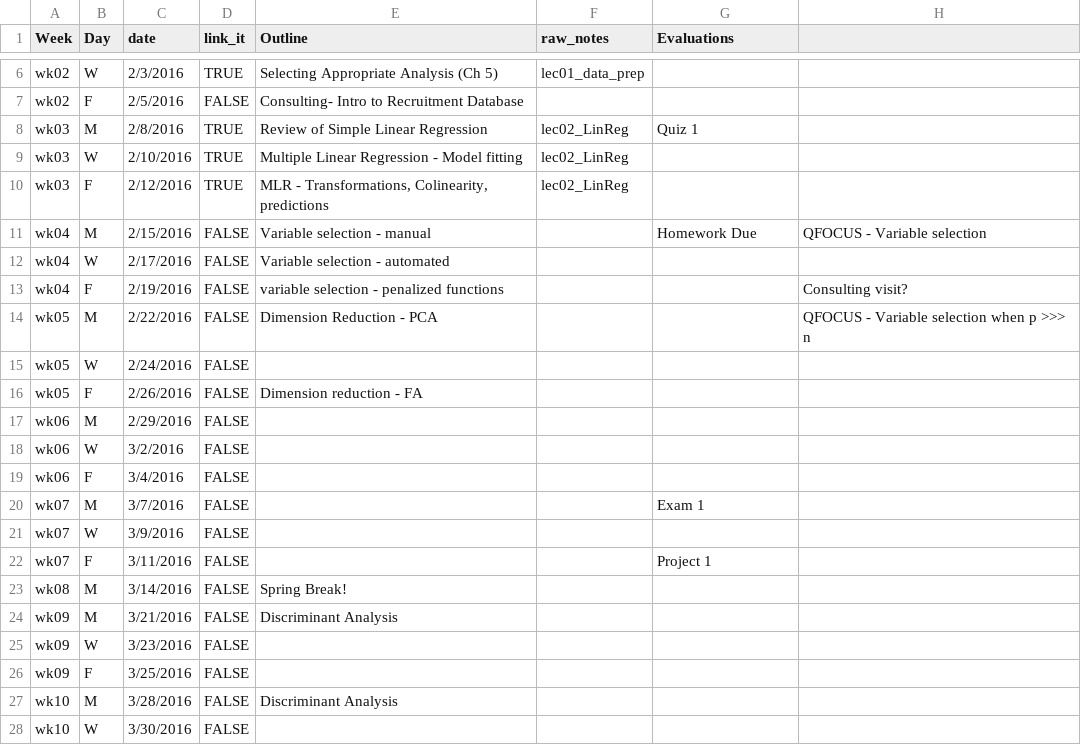
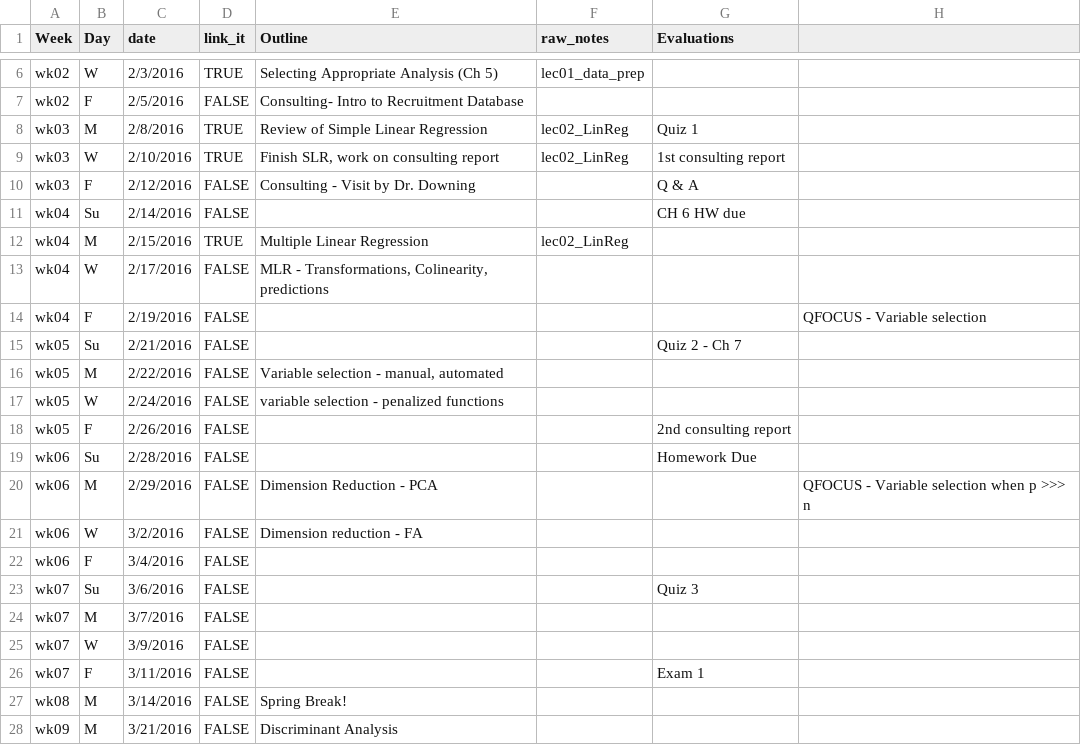
Before and after one commit to cyang216/MATH456, a CSV file: admin/lecture-notes.csv, drawn as a sheet; only a part is shown, gaps mark what is left out; the shorter side is filled out with more unchanged rows.

Commit message:
add data html, update schedule and linreg notes

```diff
--- a/admin/lecture-notes.csv
+++ b/admin/lecture-notes.csv
@@ -8,16 +8,20 @@ wk02,F,2/5/2016,FALSE,Consulting- Intro to Recruitment Database,,,
 wk03,M,2/8/2016,TRUE,Review of Simple Linear Regression,lec02_LinReg,Quiz 1,
-wk03,W,2/10/2016,TRUE,Multiple Linear Regression - Model fitting,lec02_LinReg,,
-wk03,F,2/12/2016,TRUE,"MLR - Transformations, Colinearity, predictions",lec02_LinReg,,
-wk04,M,2/15/2016,FALSE,Variable selection - manual,,Homework Due,QFOCUS - Variable selection
-wk04,W,2/17/2016,FALSE,Variable selection - automated,,,
-wk04,F,2/19/2016,FALSE,variable selection - penalized functions,,,Consulting visit?
-wk05,M,2/22/2016,FALSE,Dimension Reduction - PCA,,,QFOCUS - Variable selection when p >>> n
-wk05,W,2/24/2016,FALSE,,,,
-wk05,F,2/26/2016,FALSE,Dimension reduction - FA,,,
-wk06,M,2/29/2016,FALSE,,,,
-wk06,W,3/2/2016,FALSE,,,,
+wk03,W,2/10/2016,TRUE,"Finish SLR, work on consulting report",lec02_LinReg,1st consulting report,
+wk03,F,2/12/2016,FALSE,Consulting - Visit by Dr. Downing,,Q & A,
+wk04,Su,2/14/2016,FALSE,,,CH 6 HW due,
+wk04,M,2/15/2016,TRUE,Multiple Linear Regression,lec02_LinReg,,
+wk04,W,2/17/2016,FALSE,"MLR - Transformations, Colinearity, predictions",,,
+wk04,F,2/19/2016,FALSE,,,,QFOCUS - Variable selection
+wk05,Su,2/21/2016,FALSE,,,Quiz 2 - Ch 7,
+wk05,M,2/22/2016,FALSE,"Variable selection - manual, automated",,,
+wk05,W,2/24/2016,FALSE,variable selection - penalized functions,,,
+wk05,F,2/26/2016,FALSE,,,2nd consulting report,
+wk06,Su,2/28/2016,FALSE,,,Homework Due,
+wk06,M,2/29/2016,FALSE,Dimension Reduction - PCA,,,QFOCUS - Variable selection when p >>> n
+wk06,W,3/2/2016,FALSE,Dimension reduction - FA,,,
 wk06,F,3/4/2016,FALSE,,,,
-wk07,M,3/7/2016,FALSE,,,Exam 1,
+wk07,Su,3/6/2016,FALSE,,,Quiz 3,
+wk07,M,3/7/2016,FALSE,,,,
 wk07,W,3/9/2016,FALSE,,,,
-wk07,F,3/11/2016,FALSE,,,Project 1,
+wk07,F,3/11/2016,FALSE,,,Exam 1,
 wk08,M,3/14/2016,FALSE,Spring Break!,,,
```
Also changed, not shown: 11 other files.
